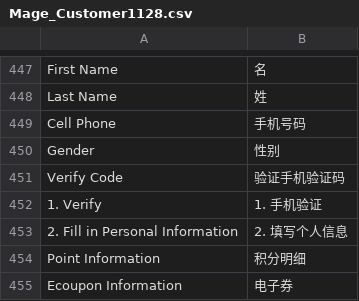
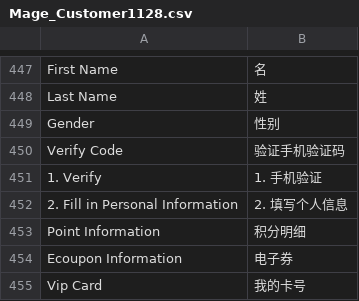
Before and after one commit to jackey/m_app, a CSV file: app/locale/zh_CN/Mage_Customer1128.csv, drawn as a sheet; only a part is shown, gaps mark what is left out; the shorter side is filled out with more unchanged rows.

```diff
--- a/app/locale/zh_CN/Mage_Customer1128.csv
+++ b/app/locale/zh_CN/Mage_Customer1128.csv
@@ -448,3 +448,2 @@
 "Last Name","姓"
-"Cell Phone","手机号码"
 "Gender","性别"
```
Also changed, not shown: app/locale/zh_CN/Mage_Cms.csv, app/locale/zh_CN/Mage_Customer.csv, 12 other files.
